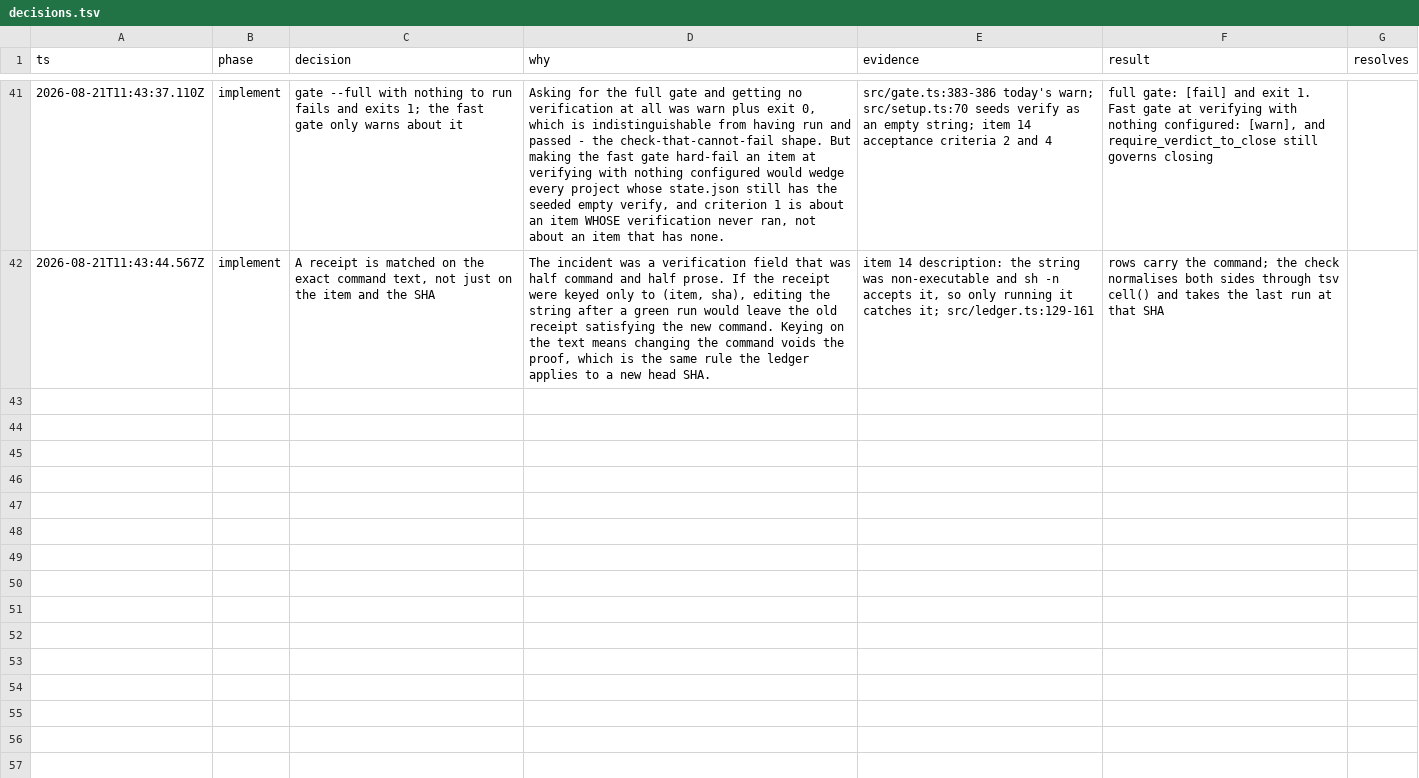
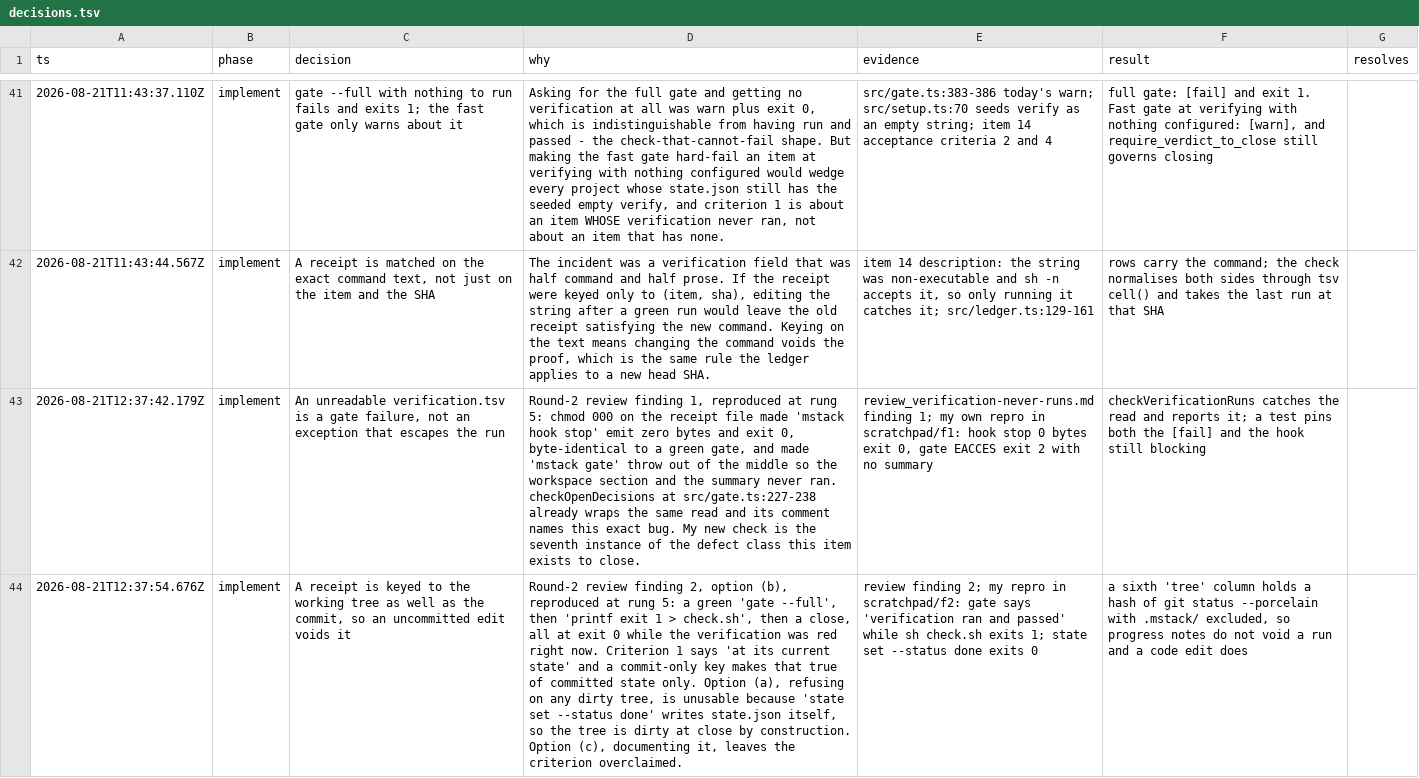
Before and after one commit to romerma/mstack, a TSV file: .mstack/decisions.tsv, drawn as a sheet; only a part is shown, gaps mark what is left out; the diff covers the shown part only; the diff names each change by its address in the sheet, - before the commit and + after, or states it on an @@ line.

Commit message:
fix(gate): an unreadable receipt file is a failure, not a green gate
Round-2 review finding 1. receipts() reads a file, a read throws, and cmdHook
catches every throw and returns 0 by design - so an unreadable
verification.tsv made 'mstack hook stop' emit zero bytes and exit 0, which is
byte-identical to a green gate, and made 'mstack gate' throw out of the middle
so the workspace section and the summary never ran. Reproduced one chmod apart.

This is the seventh instance of the defect class this item exists to close, and
its sibling twenty lines up has wrapped the same read since an unreadable
decisions.tsv did exactly this. The closing guard already failed closed; it now
says what it is refusing instead of a bare errno.

```diff
--- a/.mstack/decisions.tsv
+++ b/.mstack/decisions.tsv
+row 43: 2026-08-21T12:37:42.179Z | implement | An unreadable verification.tsv is a gate failure, not an exception that escapes the run | Round-2 review finding 1, reproduced at rung 5: chmod 000 on the receipt file made 'mstack hook stop' emit zero bytes and exit 0, byte-identical to a green gate, and made 'mstack gate' throw out of the middle so the workspace section and the summary never ran. checkOpenDecisions at src/gate.ts:227-238 already wraps the same read and its comment names this exact bug. My new check is the seventh instance of the defect class this item exists to close. | review_verification-never-runs.md finding 1; my own repro in scratchpad/f1: hook stop 0 bytes exit 0, gate EACCES exit 2 with no summary | checkVerificationRuns catches the read and reports it; a test pins both the [fail] and the hook still blocking
+row 44: 2026-08-21T12:37:54.676Z | implement | A receipt is keyed to the working tree as well as the commit, so an uncommitted edit voids it | Round-2 review finding 2, option (b), reproduced at rung 5: a green 'gate --full', then 'printf exit 1 > check.sh', then a close, all at exit 0 while the verification was red right now. Criterion 1 says 'at its current state' and a commit-only key makes that true of committed state only. Option (a), refusing on any dirty tree, is unusable because 'state set --status done' writes state.json itself, so the tree is dirty at close by construction. Option (c), documenting it, leaves the criterion overclaimed. | review finding 2; my repro in scratchpad/f2: gate says 'verification ran and passed' while sh check.sh exits 1; state set --status done exits 0 | a sixth 'tree' column holds a hash of git status --porcelain with .mstack/ excluded, so progress notes do not void a run and a code edit does
```
Also changed, not shown: 3 added rows elsewhere in this file, 11 other files.
